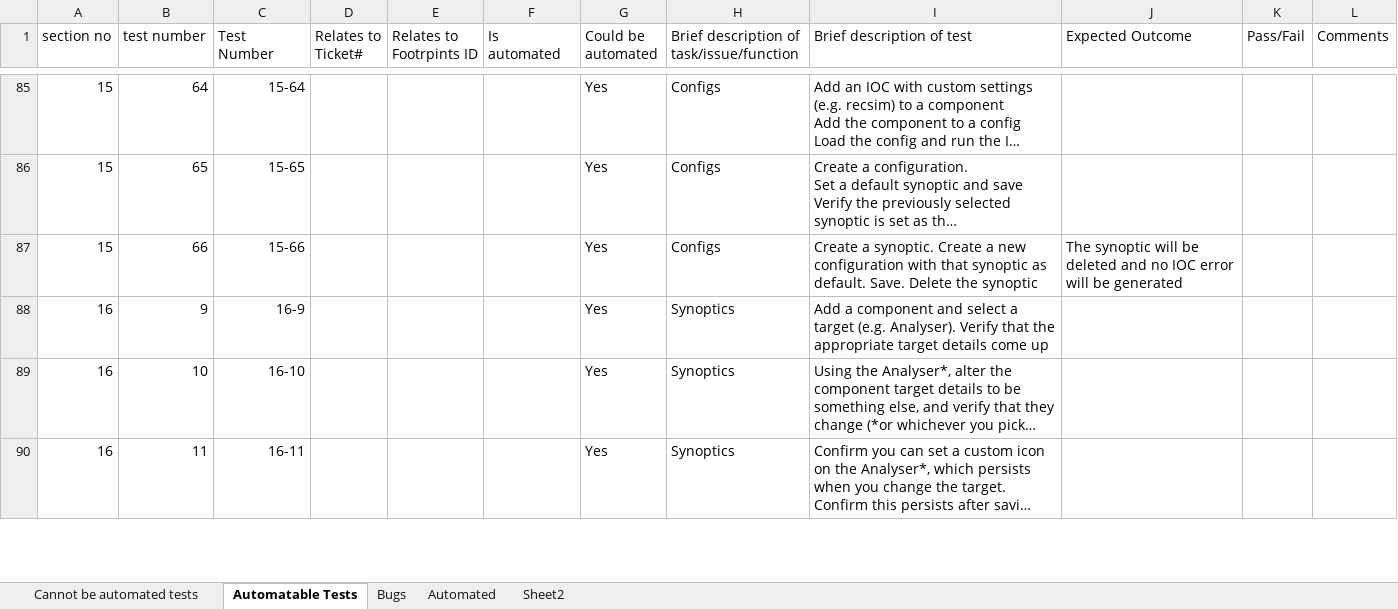
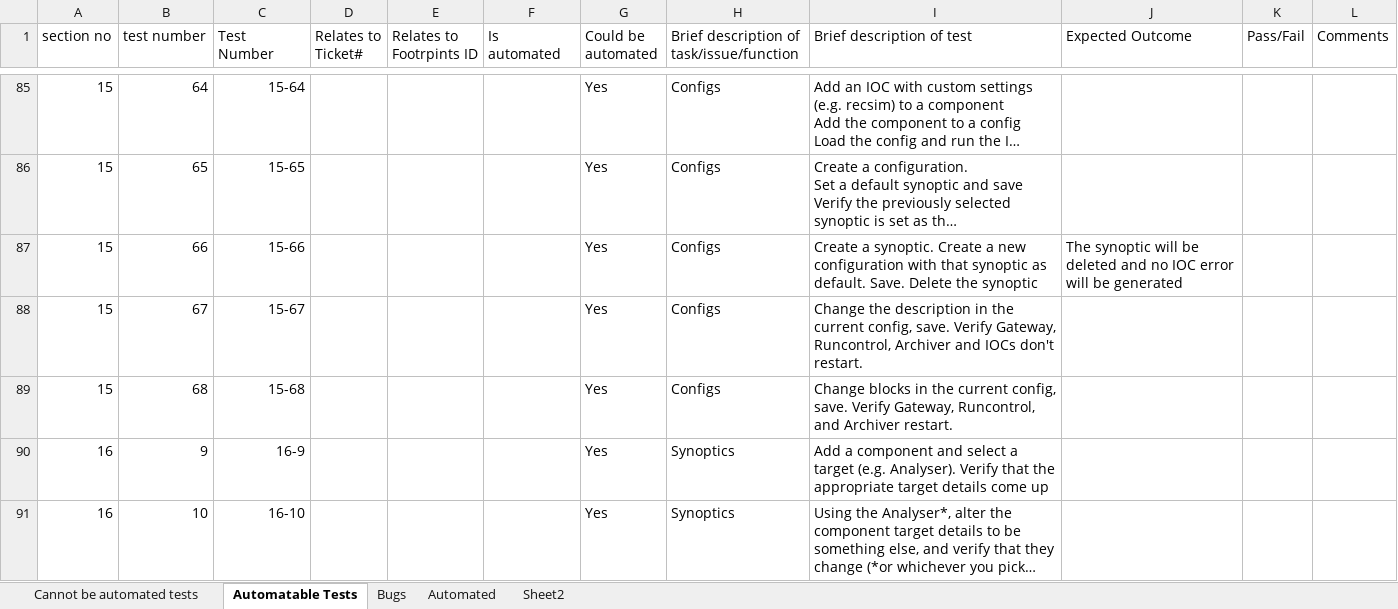
Before and after one commit to ISISComputingGroup/ibex_developers_manual, an Excel workbook: testing/manual_system_tests_template.xlsx, sheet Automatable Tests, drawn as a sheet; only a part is shown, gaps mark what is left out; the shorter side is filled out with more unchanged rows; long unchanged cells end in …; values as stored, in another font and other column widths than the file's, no borders; conditional formats not drawn; the diff names each change by its address in the sheet, - before the commit and + after, or states it on an @@ line.

Commit message:
Added tests for checking what restarts on config change

```diff
--- a/testing/manual_system_tests_template.xlsx (sheet Automatable Tests)
+++ b/testing/manual_system_tests_template.xlsx (sheet Automatable Tests)
+row 88: 15 | 67 | 15-67 |  |  |  | Yes | Configs | Change the description in the current config, save. Verify Gateway, Runcontrol, Archiver and IOCs don't restart.
+row 89: 15 | 68 | 15-68 |  |  |  | Yes | Configs | Change blocks in the current config, save. Verify Gateway, Runcontrol, and Archiver restart.
```
